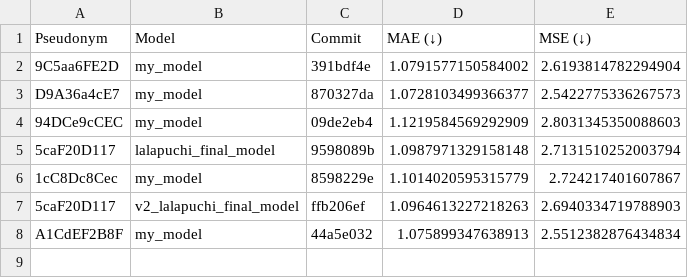
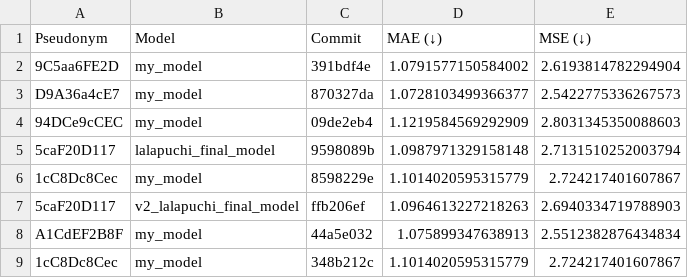
Before and after one commit to cs349s26/leaderboard-hw2, a CSV file: results.csv, drawn as a sheet; the diff names each change by its address in the sheet, - before the commit and + after, or states it on an @@ line.

```diff
--- a/results.csv
+++ b/results.csv
+row 9: 1cC8Dc8Cec | my_model | 348b212c | 1.1014020595315779 | 2.724217401607867
```
Also changed, not shown: 1 other file.
